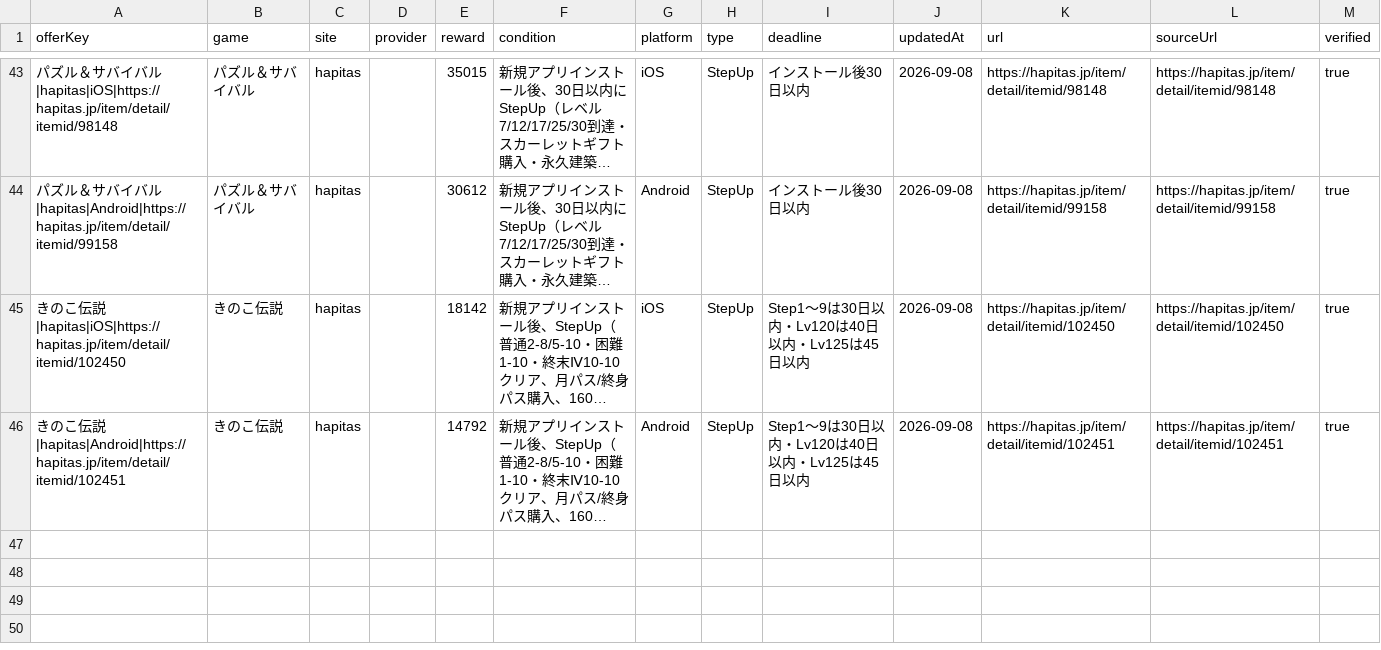
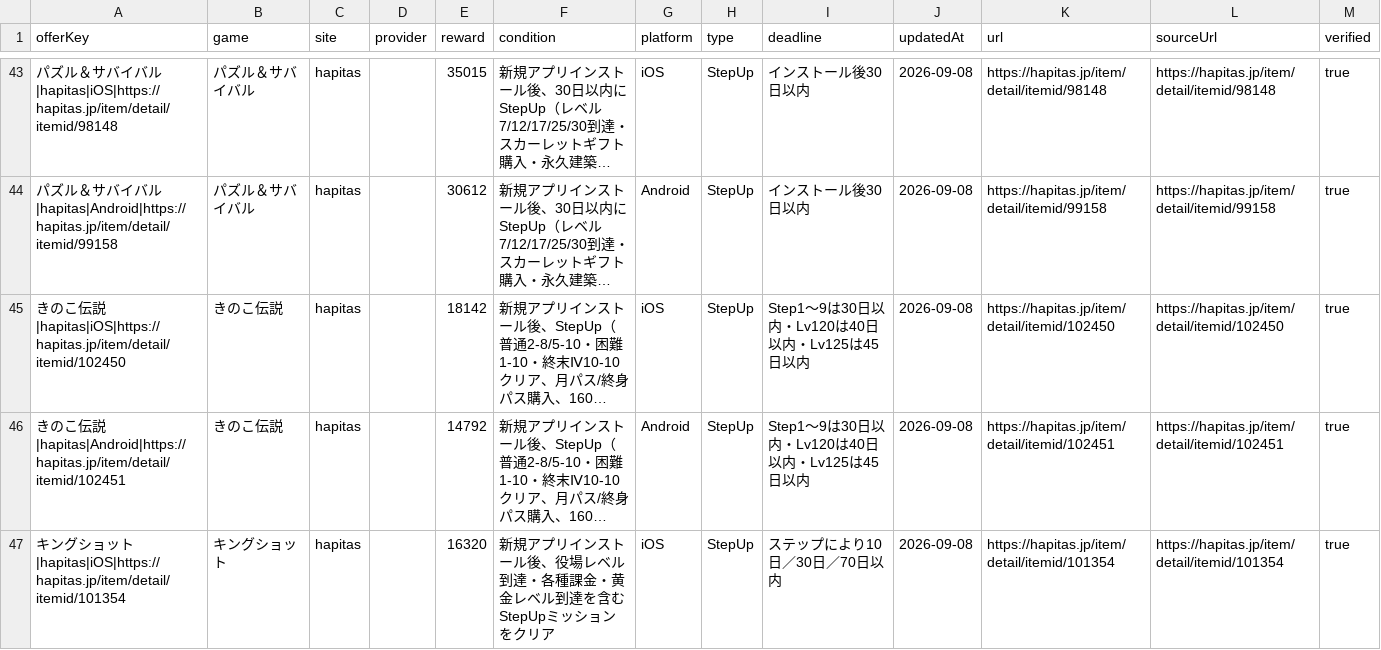
Before and after one commit to POIGAME-LAB/poigamelab, a CSV file: data/published_offers.csv, drawn as a sheet; only a part is shown, gaps mark what is left out; long unchanged cells end in …; the diff names each change by its address in the sheet, - before the commit and + after, or states it on an @@ line.

Commit message:
Publish current Hapitas Kingshot iOS offer

```diff
--- a/data/published_offers.csv
+++ b/data/published_offers.csv
+row 47: キングショット|hapitas|iOS|https://hapitas.jp/item/detail/itemid/101354 | キングショット | hapitas |  | 16320 | 新規アプリインストール後、役場レベル到達・各種課金・黄金レベル到達を含むStepUpミッションをクリア | iOS | StepUp | ステップにより10日／30日／70日以内 | 2026-09-08 | https://hapitas.jp/item/detail/itemid/101354 | https://hapitas.jp/item/detail/itemid/101354 | true
```
